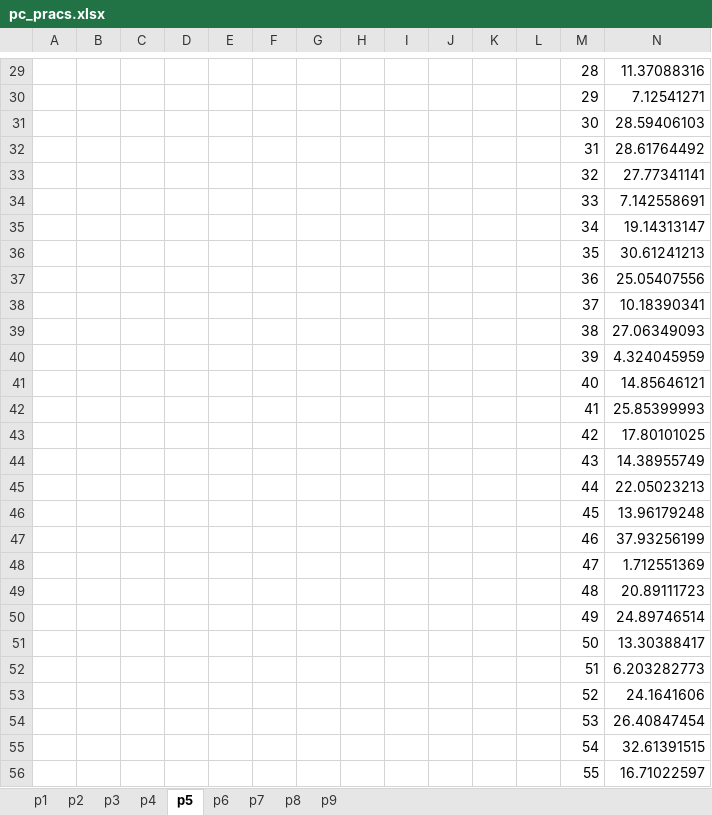
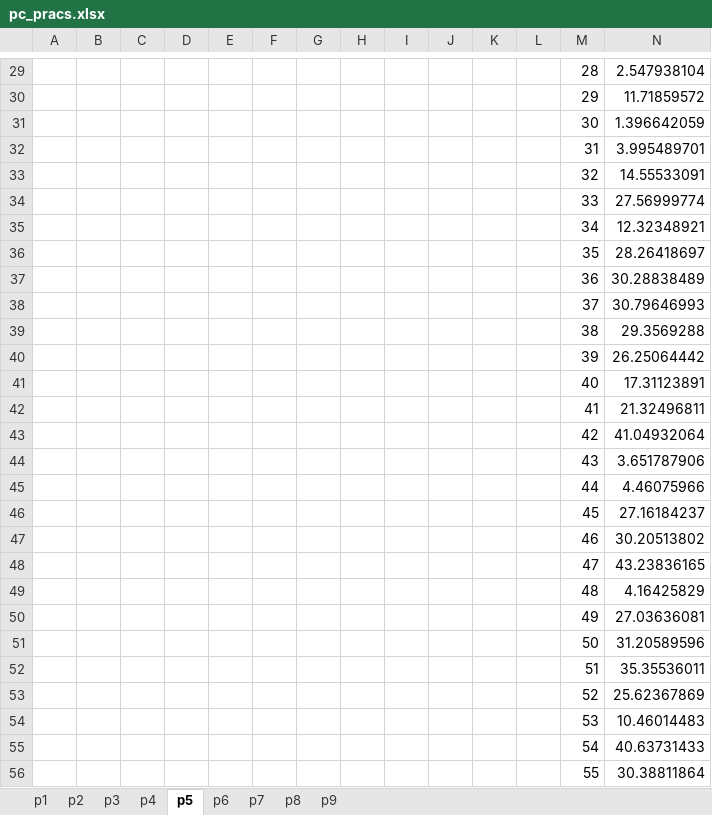
Before and after one commit to natyavidhan/kmvsem2, an Excel workbook: pc_pracs.xlsx, sheet p5, drawn as a sheet; only a part is shown, gaps mark what is left out; values as stored, in another font and other column widths than the file's, no borders; charts and pictures not drawn; the diff covers the shown part only; the diff names each change by its address in the sheet, - before the commit and + after, or states it on an @@ line.

```diff
--- a/pc_pracs.xlsx (sheet p5)
+++ b/pc_pracs.xlsx (sheet p5)
-N29: 11.37088316
+N29: 2.547938104
-N30: 7.12541271
+N30: 11.71859572
-N31: 28.59406103
+N31: 1.396642059
-N32: 28.61764492
+N32: 3.995489701
-N33: 27.77341141
+N33: 14.55533091
-N34: 7.142558691
+N34: 27.56999774
-N35: 19.14313147
+N35: 12.32348921
-N36: 30.61241213
+N36: 28.26418697
-N37: 25.05407556
+N37: 30.28838489
-N38: 10.18390341
+N38: 30.79646993
-N39: 27.06349093
+N39: 29.3569288
-N40: 4.324045959
+N40: 26.25064442
-N41: 14.85646121
+N41: 17.31123891
-N42: 25.85399993
+N42: 21.32496811
-N43: 17.80101025
+N43: 41.04932064
-N44: 14.38955749
+N44: 3.651787906
-N45: 22.05023213
+N45: 4.46075966
-N46: 13.96179248
+N46: 27.16184237
-N47: 37.93256199
+N47: 30.20513802
-N48: 1.712551369
+N48: 43.23836165
-N49: 20.89111723
+N49: 4.16425829
-N50: 24.89746514
+N50: 27.03636081
-N51: 13.30388417
+N51: 31.20589596
-N52: 6.203282773
+N52: 35.35536011
-N53: 24.1641606
+N53: 25.62367869
-N54: 26.40847454
+N54: 10.46014483
-N55: 32.61391515
+N55: 40.63731433
-N56: 16.71022597
+N56: 30.38811864
```
Also changed, not shown: 28 edited cells and cell formats elsewhere in this sheet, sheet p7, sheet p9, sheet p8, sheet p2, sheet p1, sheet p3, 2 more sheets, charts or pictures.
